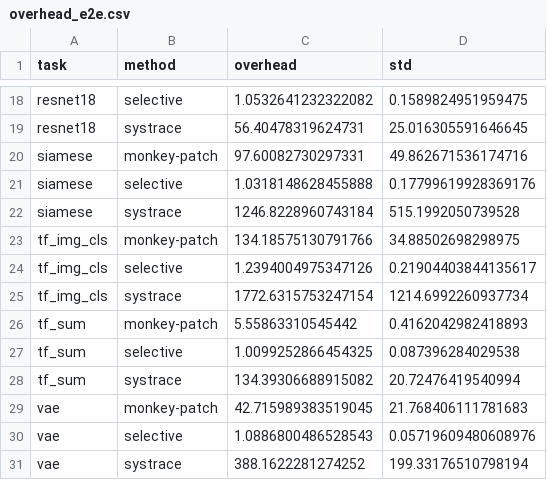
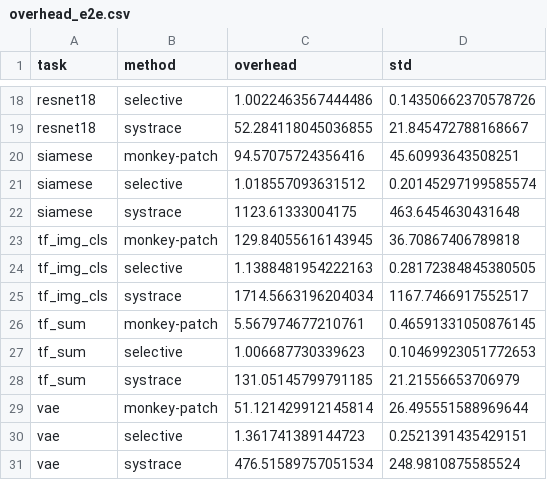
Before and after one commit to OrderLab/TrainCheck, a CSV file: docs/assets/csv/overhead_e2e.csv, drawn as a sheet; only a part is shown, gaps mark what is left out; the diff covers the shown part only; the diff names each change by its address in the sheet, - before the commit and + after, or states it on an @@ line.

```diff
--- a/docs/assets/csv/overhead_e2e.csv
+++ b/docs/assets/csv/overhead_e2e.csv
-C18 (overhead): 1.0532641232322082
+C18 (overhead): 1.0022463567444486
-D18 (std): 0.1589824951959475
+D18 (std): 0.14350662370578726
-C19 (overhead): 56.40478319624731
+C19 (overhead): 52.284118045036855
-D19 (std): 25.016305591646645
+D19 (std): 21.845472788168667
-C20 (overhead): 97.60082730297331
+C20 (overhead): 94.57075724356416
-D20 (std): 49.862671536174716
+D20 (std): 45.60993643508251
-C21 (overhead): 1.0318148628455888
+C21 (overhead): 1.018557093631512
-D21 (std): 0.17799619928369176
+D21 (std): 0.20145297199585574
-C22 (overhead): 1246.8228960743184
+C22 (overhead): 1123.61333004175
-D22 (std): 515.1992050739528
+D22 (std): 463.6454630431648
-C23 (overhead): 134.18575130791766
+C23 (overhead): 129.84055616143945
-D23 (std): 34.88502698298975
+D23 (std): 36.70867406789818
-C24 (overhead): 1.2394004975347126
+C24 (overhead): 1.1388481954222163
-D24 (std): 0.21904403844135617
+D24 (std): 0.28172384845380505
-C25 (overhead): 1772.6315753247154
+C25 (overhead): 1714.5663196204034
-D25 (std): 1214.6992260937734
+D25 (std): 1167.7466917552517
-C26 (overhead): 5.55863310545442
+C26 (overhead): 5.567974677210761
-D26 (std): 0.4162042982418893
+D26 (std): 0.46591331050876145
-C27 (overhead): 1.0099252866454325
+C27 (overhead): 1.006687730339623
-D27 (std): 0.087396284029538
+D27 (std): 0.10469923051772653
-C28 (overhead): 134.39306688915082
+C28 (overhead): 131.05145799791185
-D28 (std): 20.72476419540994
+D28 (std): 21.21556653706979
-C29 (overhead): 42.715989383519045
+C29 (overhead): 51.121429912145814
-D29 (std): 21.768406111781683
+D29 (std): 26.495551588969644
-C30 (overhead): 1.0886800486528543
+C30 (overhead): 1.361741389144723
-D30 (std): 0.05719609480608976
+D30 (std): 0.2521391435429151
-C31 (overhead): 388.1622281274252
+C31 (overhead): 476.51589757051534
-D31 (std): 199.33176510798194
+D31 (std): 248.9810875585524
```
Also changed, not shown: 32 edited cells elsewhere in this file, 2 other files.
